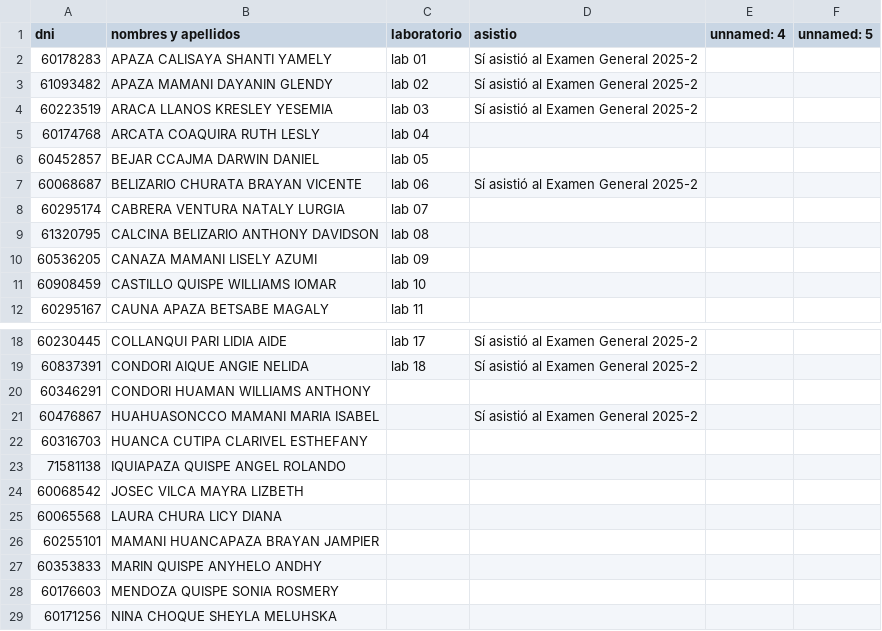
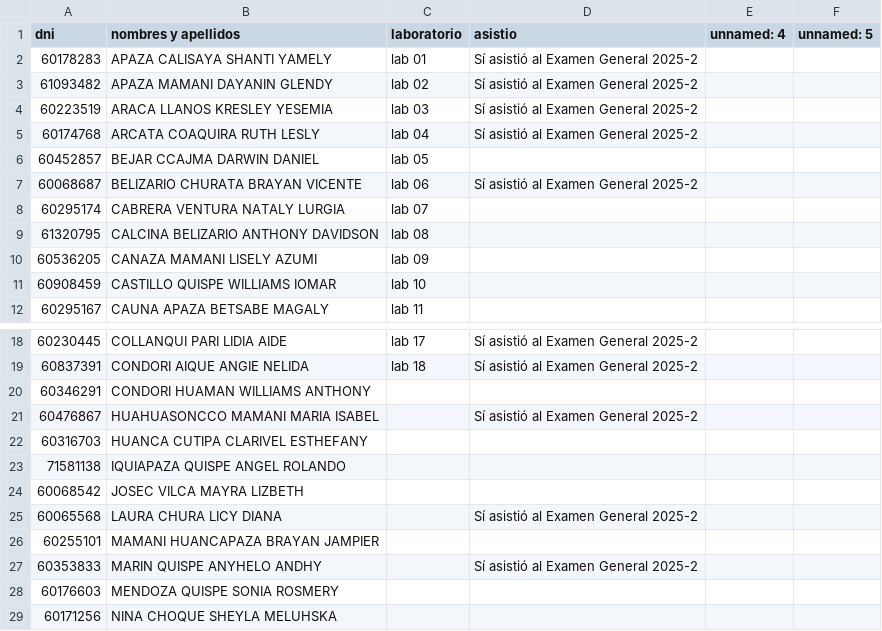
Before and after one commit to JoseJR12/resgistro_asistencia, a CSV file: data/estudiantes_limpio.csv, drawn as a sheet; only a part is shown, gaps mark what is left out.

```diff
--- a/data/estudiantes_limpio.csv
+++ b/data/estudiantes_limpio.csv
@@ -4,3 +4,3 @@ dni;nombres y apellidos;laboratorio;asistio;unnamed: 4;unnamed: 5
 60223519;ARACA LLANOS KRESLEY YESEMIA ;lab 03;Sí asistió al Examen General 2025-2;;
-60174768;ARCATA COAQUIRA RUTH LESLY;lab 04;;;
+60174768;ARCATA COAQUIRA RUTH LESLY;lab 04;Sí asistió al Examen General 2025-2;;
 60452857;BEJAR CCAJMA DARWIN DANIEL ;lab 05;;;
@@ -24,5 +24,5 @@ dni;nombres y apellidos;laboratorio;asistio;unnamed: 4;unnamed: 5
 60068542;JOSEC VILCA MAYRA LIZBETH ;;;;
-60065568;LAURA CHURA LICY DIANA ;;;;
+60065568;LAURA CHURA LICY DIANA ;;Sí asistió al Examen General 2025-2;;
 60255101;MAMANI HUANCAPAZA BRAYAN JAMPIER ;;;;
-60353833;MARIN QUISPE ANYHELO ANDHY ;;;;
+60353833;MARIN QUISPE ANYHELO ANDHY ;;Sí asistió al Examen General 2025-2;;
 60176603;MENDOZA QUISPE SONIA ROSMERY ;;;;
```
Also changed, not shown: 2 other files.
